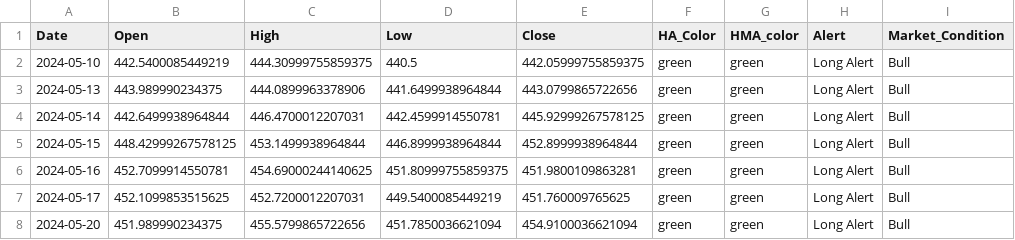
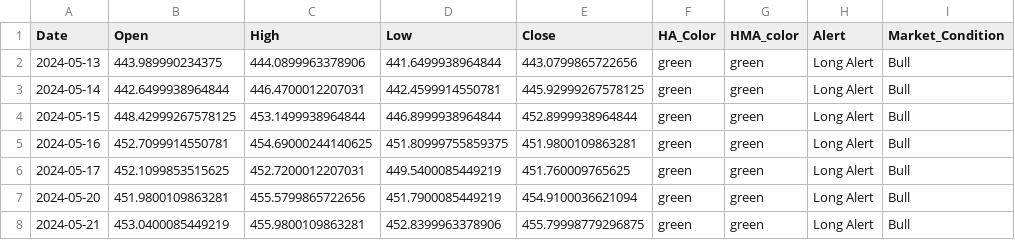
Before and after one commit to rbnyng/trend_alert, a CSV file: last_seven_days.csv, drawn as a sheet.

```diff
--- a/last_seven_days.csv
+++ b/last_seven_days.csv
@@ -1,3 +1,2 @@
 Date,Open,High,Low,Close,HA_Color,HMA_color,Alert,Market_Condition
-2024-05-10,442.5400085449219,444.30999755859375,440.5,442.05999755859375,green,green,Long Alert,Bull
 2024-05-13,443.989990234375,444.0899963378906,441.6499938964844,443.0799865722656,green,green,Long Alert,Bull
@@ -7,2 +6,3 @@ Date,Open,High,Low,Close,HA_Color,HMA_color,Alert,Market_Condition
 2024-05-17,452.1099853515625,452.7200012207031,449.5400085449219,451.760009765625,green,green,Long Alert,Bull
-2024-05-20,451.989990234375,455.5799865722656,451.7850036621094,454.9100036621094,green,green,Long Alert,Bull
+2024-05-20,451.9800109863281,455.5799865722656,451.7900085449219,454.9100036621094,green,green,Long Alert,Bull
+2024-05-21,453.0400085449219,455.9800109863281,452.8399963378906,455.79998779296875,green,green,Long Alert,Bull
```
